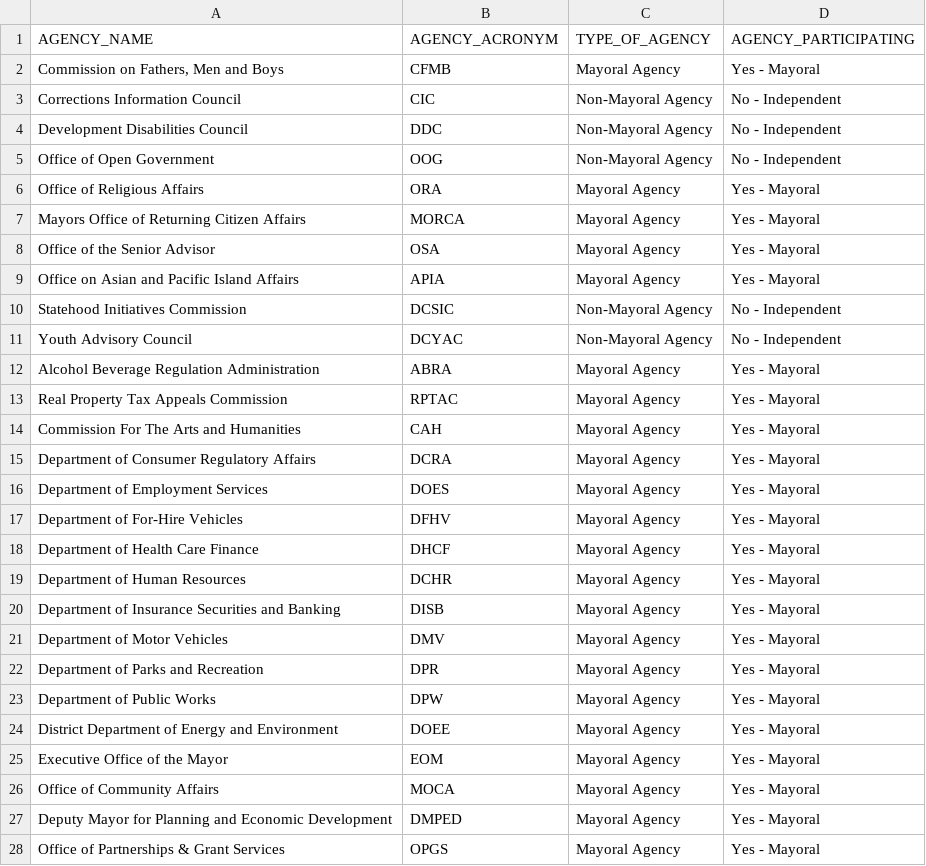
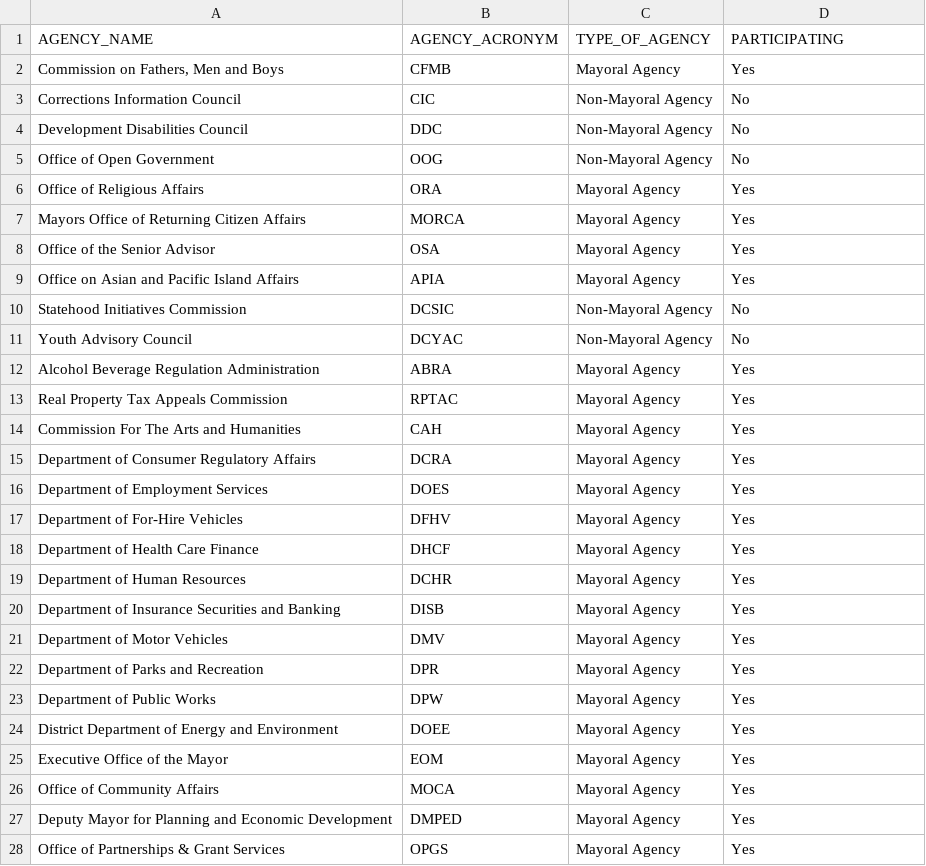
Before and after one commit to DCgov/enterprise-dataset-inventory, a CSV file: fy18-annual-report/data/agency_participants_archived.csv, drawn as a sheet; only a part is shown; the diff covers the shown part only.

Commit message:
simplifying participation column and adjusting final report notebook

```diff
--- a/fy18-annual-report/data/agency_participants_archived.csv
+++ b/fy18-annual-report/data/agency_participants_archived.csv
@@ -1,28 +1,28 @@
-AGENCY_NAME,AGENCY_ACRONYM,TYPE_OF_AGENCY,AGENCY_PARTICIPATING
-"Commission on Fathers, Men and Boys",CFMB,Mayoral Agency,Yes - Mayoral
-Corrections Information Council,CIC,Non-Mayoral Agency,No - Independent
-Development Disabilities Council,DDC,Non-Mayoral Agency,No - Independent
-Office of Open Government,OOG,Non-Mayoral Agency,No - Independent
-Office of Religious Affairs,ORA,Mayoral Agency,Yes - Mayoral
-Mayors Office of Returning Citizen Affairs,MORCA,Mayoral Agency,Yes - Mayoral
-Office of the Senior Advisor,OSA,Mayoral Agency,Yes - Mayoral
-Office on Asian and Pacific Island Affairs,APIA,Mayoral Agency,Yes - Mayoral
-Statehood Initiatives Commission,DCSIC,Non-Mayoral Agency,No - Independent
-Youth Advisory Council,DCYAC,Non-Mayoral Agency,No - Independent
-Alcohol Beverage Regulation Administration,ABRA,Mayoral Agency,Yes - Mayoral
-Real Property Tax Appeals Commission,RPTAC,Mayoral Agency,Yes - Mayoral
-Commission For The Arts and Humanities,CAH,Mayoral Agency,Yes - Mayoral
-Department of Consumer Regulatory Affairs,DCRA,Mayoral Agency,Yes - Mayoral
-Department of Employment Services,DOES,Mayoral Agency,Yes - Mayoral
-Department of For-Hire Vehicles,DFHV,Mayoral Agency,Yes - Mayoral
-Department of Health Care Finance,DHCF,Mayoral Agency,Yes - Mayoral
-Department of Human Resources,DCHR,Mayoral Agency,Yes - Mayoral
-Department of Insurance Securities and Banking,DISB,Mayoral Agency,Yes - Mayoral
-Department of Motor Vehicles,DMV,Mayoral Agency,Yes - Mayoral
-Department of Parks and Recreation,DPR,Mayoral Agency,Yes - Mayoral
-Department of Public Works,DPW,Mayoral Agency,Yes - Mayoral
-District Department of Energy and Environment,DOEE,Mayoral Agency,Yes - Mayoral
-Executive Office of the Mayor,EOM,Mayoral Agency,Yes - Mayoral
-Office of Community Affairs,MOCA,Mayoral Agency,Yes - Mayoral
-Deputy Mayor for Planning and Economic Development,DMPED,Mayoral Agency,Yes - Mayoral
-Office of Partnerships & Grant Services,OPGS,Mayoral Agency,Yes - Mayoral
+AGENCY_NAME,AGENCY_ACRONYM,TYPE_OF_AGENCY,PARTICIPATING
+"Commission on Fathers, Men and Boys",CFMB,Mayoral Agency,Yes
+Corrections Information Council,CIC,Non-Mayoral Agency,No
+Development Disabilities Council,DDC,Non-Mayoral Agency,No
+Office of Open Government,OOG,Non-Mayoral Agency,No
+Office of Religious Affairs,ORA,Mayoral Agency,Yes
+Mayors Office of Returning Citizen Affairs,MORCA,Mayoral Agency,Yes
+Office of the Senior Advisor,OSA,Mayoral Agency,Yes
+Office on Asian and Pacific Island Affairs,APIA,Mayoral Agency,Yes
+Statehood Initiatives Commission,DCSIC,Non-Mayoral Agency,No
+Youth Advisory Council,DCYAC,Non-Mayoral Agency,No
+Alcohol Beverage Regulation Administration,ABRA,Mayoral Agency,Yes
+Real Property Tax Appeals Commission,RPTAC,Mayoral Agency,Yes
+Commission For The Arts and Humanities,CAH,Mayoral Agency,Yes
+Department of Consumer Regulatory Affairs,DCRA,Mayoral Agency,Yes
+Department of Employment Services,DOES,Mayoral Agency,Yes
+Department of For-Hire Vehicles,DFHV,Mayoral Agency,Yes
+Department of Health Care Finance,DHCF,Mayoral Agency,Yes
+Department of Human Resources,DCHR,Mayoral Agency,Yes
+Department of Insurance Securities and Banking,DISB,Mayoral Agency,Yes
+Department of Motor Vehicles,DMV,Mayoral Agency,Yes
+Department of Parks and Recreation,DPR,Mayoral Agency,Yes
+Department of Public Works,DPW,Mayoral Agency,Yes
+District Department of Energy and Environment,DOEE,Mayoral Agency,Yes
+Executive Office of the Mayor,EOM,Mayoral Agency,Yes
+Office of Community Affairs,MOCA,Mayoral Agency,Yes
+Deputy Mayor for Planning and Economic Development,DMPED,Mayoral Agency,Yes
+Office of Partnerships & Grant Services,OPGS,Mayoral Agency,Yes
```
Also changed, not shown: 72 edited cells elsewhere in this file, 1 other file.
